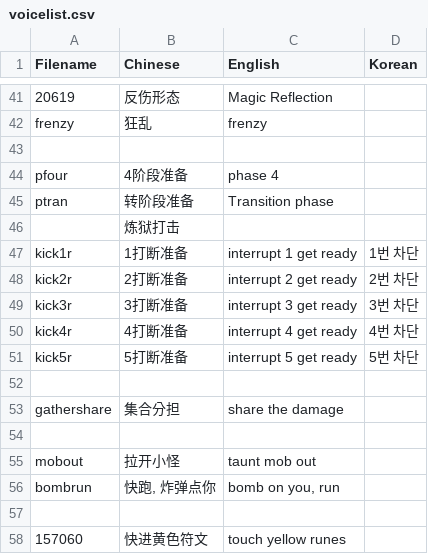
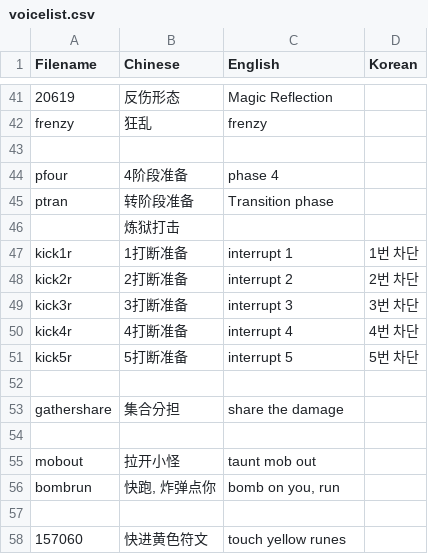
Before and after one commit to Mini-Dragon/DBM-VoicePack-Yike, a CSV file: voicelist.csv, drawn as a sheet; only a part is shown, gaps mark what is left out.

```diff
--- a/voicelist.csv
+++ b/voicelist.csv
@@ -46,7 +46,7 @@ ptran,转阶段准备,Transition phase
 ,炼狱打击,
-kick1r,1打断准备,interrupt 1 get ready,1번 차단
-kick2r,2打断准备,interrupt 2 get ready,2번 차단
-kick3r,3打断准备,interrupt 3 get ready,3번 차단
-kick4r,4打断准备,interrupt 4 get ready,4번 차단
-kick5r,5打断准备,interrupt 5 get ready,5번 차단
+kick1r,1打断准备,interrupt 1,1번 차단
+kick2r,2打断准备,interrupt 2,2번 차단
+kick3r,3打断准备,interrupt 3,3번 차단
+kick4r,4打断准备,interrupt 4,4번 차단
+kick5r,5打断准备,interrupt 5,5번 차단
 
```
Also changed, not shown: 2 other files.
